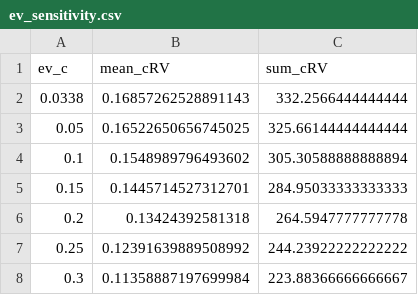
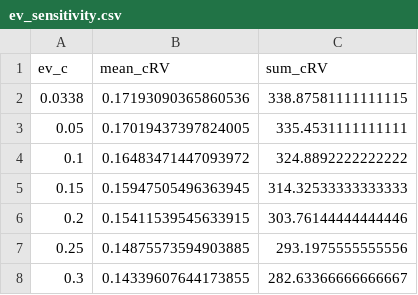
Before and after one commit to jgx0/crv, a CSV file: outputs/ev_sensitivity.csv, drawn as a sheet.

```diff
--- a/outputs/ev_sensitivity.csv
+++ b/outputs/ev_sensitivity.csv
@@ -1,8 +1,8 @@
 ev_c,mean_cRV,sum_cRV
-0.0338,0.16857262528891143,332.2566444444444
-0.05,0.16522650656745025,325.66144444444444
-0.1,0.1548989796493602,305.30588888888894
-0.15,0.1445714527312701,284.95033333333333
-0.2,0.13424392581318,264.5947777777778
-0.25,0.12391639889508992,244.23922222222222
-0.3,0.11358887197699984,223.88366666666667
+0.0338,0.17193090365860536,338.87581111111115
+0.05,0.17019437397824005,335.4531111111111
+0.1,0.16483471447093972,324.8892222222222
+0.15,0.15947505496363945,314.32533333333333
+0.2,0.15411539545633915,303.76144444444446
+0.25,0.14875573594903885,293.1975555555556
+0.3,0.14339607644173855,282.63366666666667
```
Also changed, not shown: outputs/leverage_summary.csv, outputs/player_leaderboard.csv, 49 other files.
